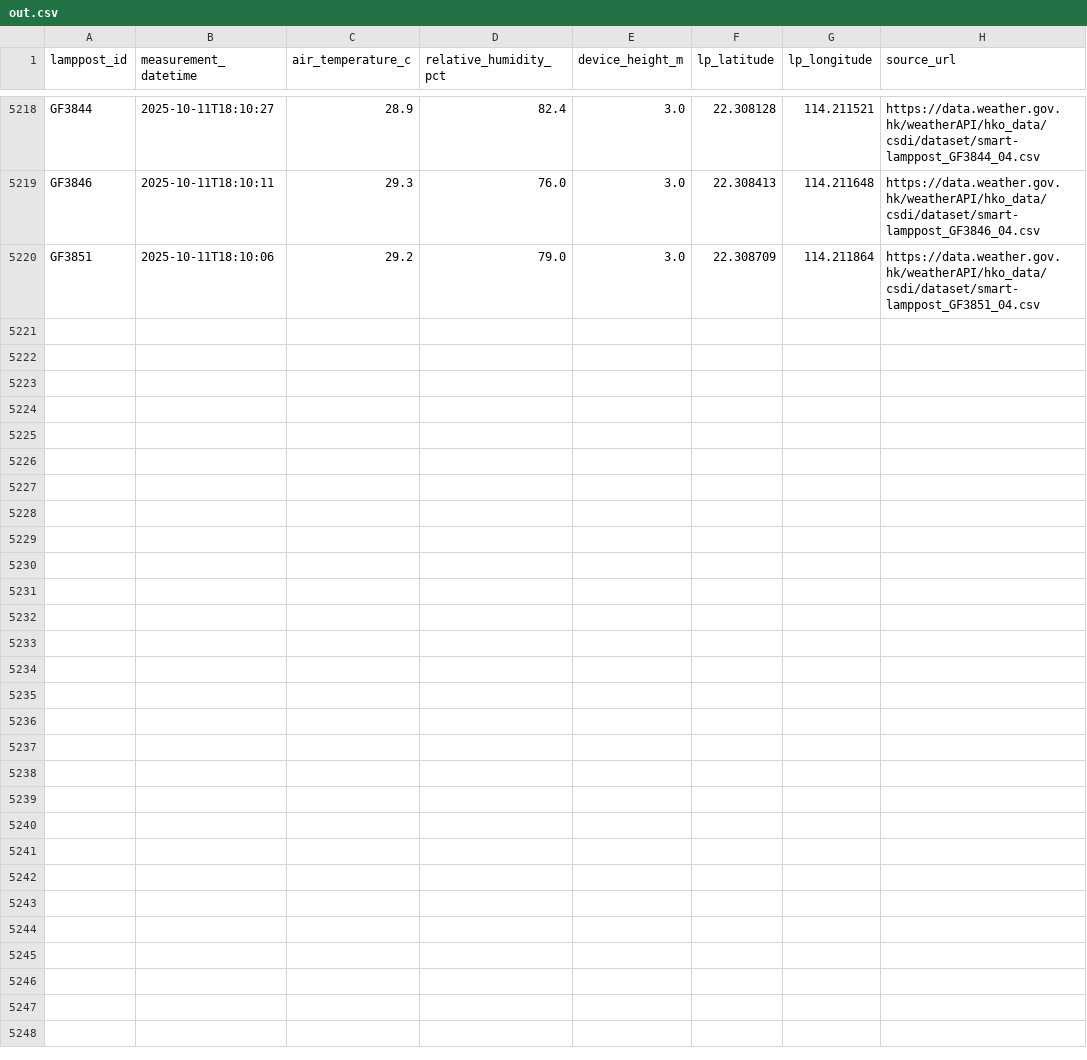
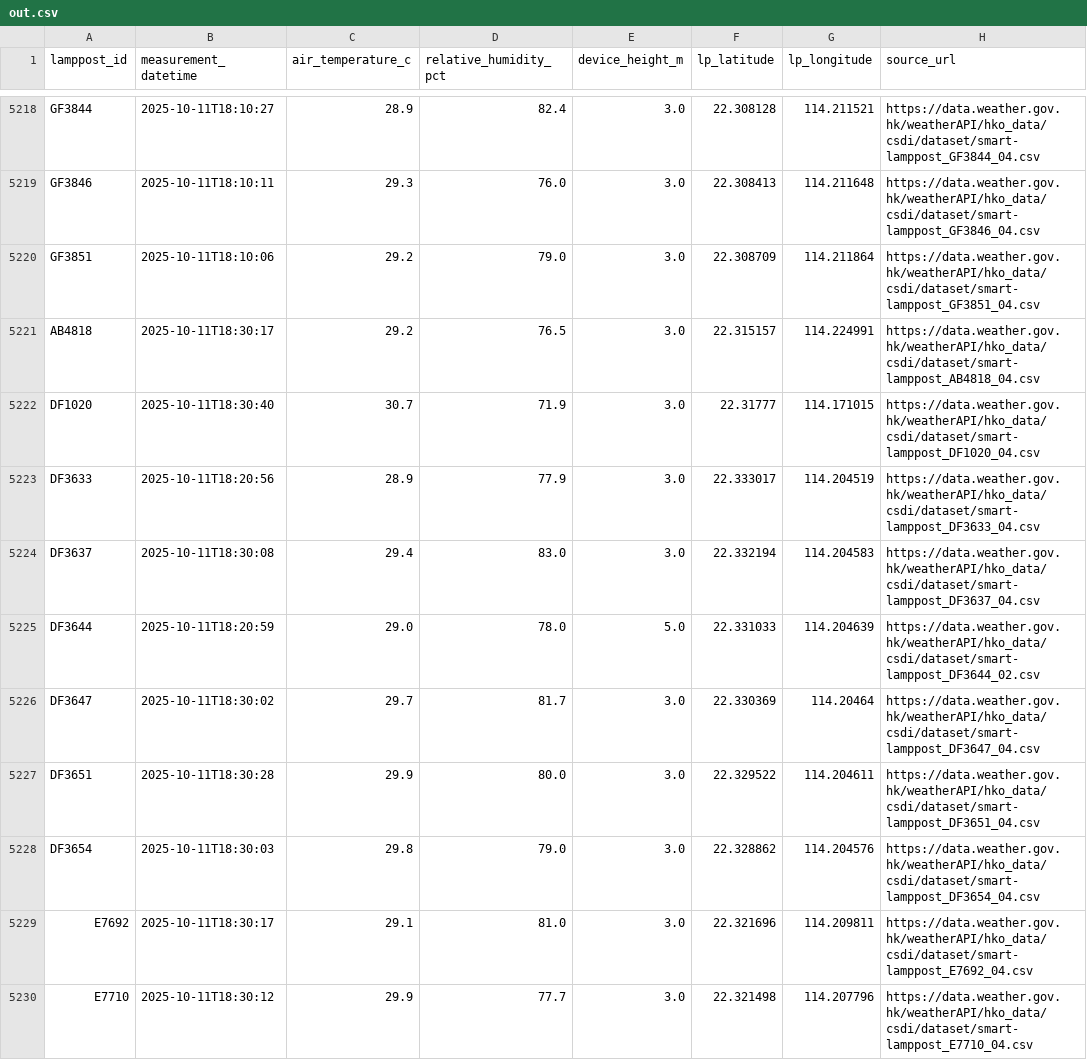
Before and after one commit to PreciousWarrior/weather-scraper, a CSV file: out.csv, drawn as a sheet; only a part is shown, gaps mark what is left out; the diff covers the shown part only.

```diff
--- a/out.csv
+++ b/out.csv
@@ -5220 +5220,11 @@ GF3846,2025-10-11T18:10:11,29.3,76.0,3.0,22.308413,114.211648,https://data.weath
 GF3851,2025-10-11T18:10:06,29.2,79.0,3.0,22.308709,114.211864,https://data.weather.gov.hk/weatherAPI/hko_data/csdi/dataset/smart-lamppost_GF3851_04.csv
+AB4818,2025-10-11T18:30:17,29.2,76.5,3.0,22.315157,114.224991,https://data.weather.gov.hk/weatherAPI/hko_data/csdi/dataset/smart-lamppost_AB4818_04.csv
+DF1020,2025-10-11T18:30:40,30.7,71.9,3.0,22.31777,114.171015,https://data.weather.gov.hk/weatherAPI/hko_data/csdi/dataset/smart-lamppost_DF1020_04.csv
+DF3633,2025-10-11T18:20:56,28.9,77.9,3.0,22.333017,114.204519,https://data.weather.gov.hk/weatherAPI/hko_data/csdi/dataset/smart-lamppost_DF3633_04.csv
+DF3637,2025-10-11T18:30:08,29.4,83.0,3.0,22.332194,114.204583,https://data.weather.gov.hk/weatherAPI/hko_data/csdi/dataset/smart-lamppost_DF3637_04.csv
+DF3644,2025-10-11T18:20:59,29.0,78.0,5.0,22.331033,114.204639,https://data.weather.gov.hk/weatherAPI/hko_data/csdi/dataset/smart-lamppost_DF3644_02.csv
+DF3647,2025-10-11T18:30:02,29.7,81.7,3.0,22.330369,114.20464,https://data.weather.gov.hk/weatherAPI/hko_data/csdi/dataset/smart-lamppost_DF3647_04.csv
+DF3651,2025-10-11T18:30:28,29.9,80.0,3.0,22.329522,114.204611,https://data.weather.gov.hk/weatherAPI/hko_data/csdi/dataset/smart-lamppost_DF3651_04.csv
+DF3654,2025-10-11T18:30:03,29.8,79.0,3.0,22.328862,114.204576,https://data.weather.gov.hk/weatherAPI/hko_data/csdi/dataset/smart-lamppost_DF3654_04.csv
+E7692,2025-10-11T18:30:17,29.1,81.0,3.0,22.321696,114.209811,https://data.weather.gov.hk/weatherAPI/hko_data/csdi/dataset/smart-lamppost_E7692_04.csv
+E7710,2025-10-11T18:30:12,29.9,77.7,3.0,22.321498,114.207796,https://data.weather.gov.hk/weatherAPI/hko_data/csdi/dataset/smart-lamppost_E7710_04.csv
```
Also changed, not shown: 10 added rows elsewhere in this file.
